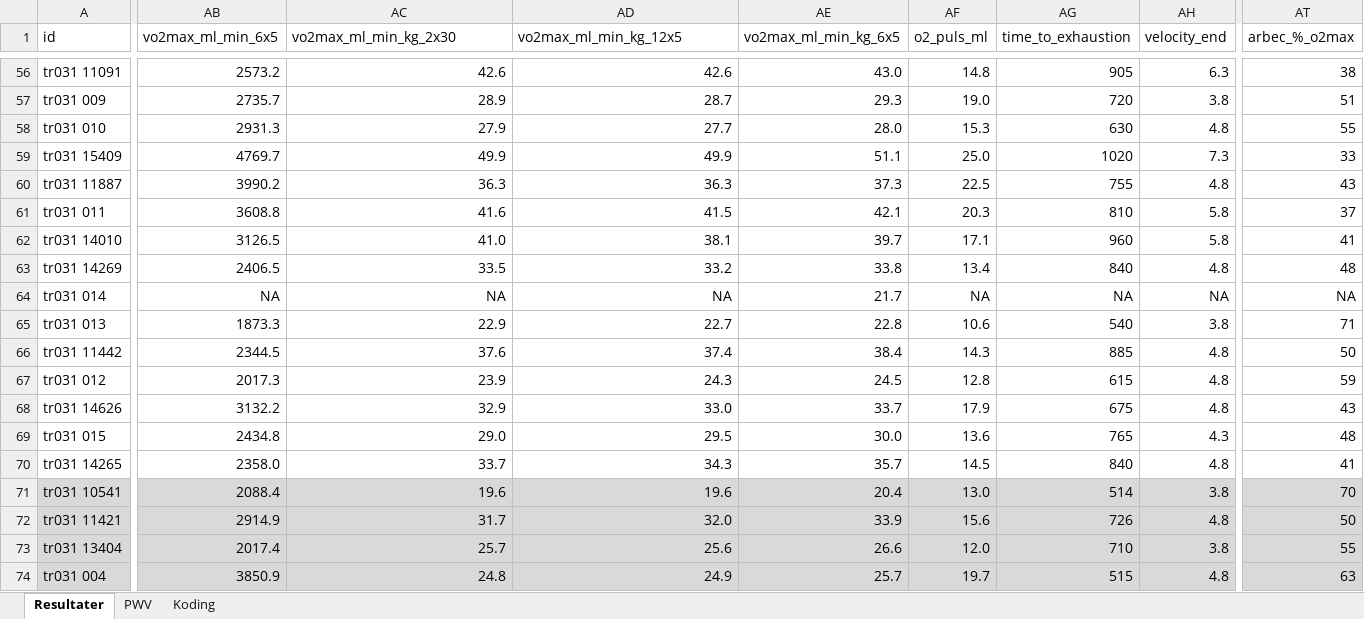
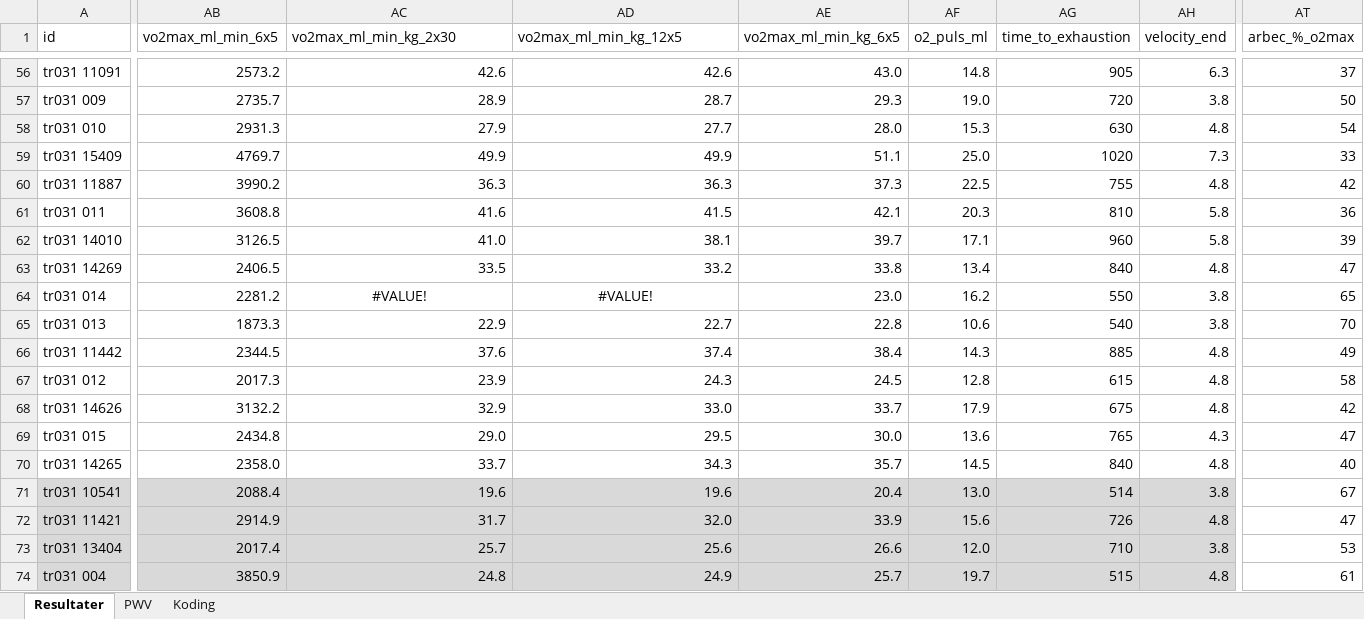
Before and after one commit to Havlor/Master, an Excel workbook: data/Revidert_resultatskjema.xlsx, sheet Resultater, drawn as a sheet; only a part is shown, gaps mark what is left out; values as stored, in another font and other column widths than the file's, no borders; the diff covers the shown part only; the diff names each change by its address in the sheet, - before the commit and + after, or states it on an @@ line.

```diff
--- a/data/Revidert_resultatskjema.xlsx (sheet Resultater)
+++ b/data/Revidert_resultatskjema.xlsx (sheet Resultater)
-AT56 (arbec_%_o2max): 38
+AT56 (arbec_%_o2max): 37
-AT57 (arbec_%_o2max): 51
+AT57 (arbec_%_o2max): 50
-AT58 (arbec_%_o2max): 55
+AT58 (arbec_%_o2max): 54
-AT60 (arbec_%_o2max): 43
+AT60 (arbec_%_o2max): 42
-AT61 (arbec_%_o2max): 37
+AT61 (arbec_%_o2max): 36
-AT62 (arbec_%_o2max): 41
+AT62 (arbec_%_o2max): 39
-AT63 (arbec_%_o2max): 48
+AT63 (arbec_%_o2max): 47
-AB64 (vo2max_ml_min_6x5): NA
+AB64 (vo2max_ml_min_6x5): 2281.2
-AC64 (vo2max_ml_min_kg_2x30): NA
+AC64 (vo2max_ml_min_kg_2x30): #VALUE!
-AC64:AD64 alignment: right
+AC64:AD64 alignment: center
-AD64 (vo2max_ml_min_kg_12x5): NA
+AD64 (vo2max_ml_min_kg_12x5): #VALUE!
-AE64 (vo2max_ml_min_kg_6x5): 21.7
+AE64 (vo2max_ml_min_kg_6x5): 23.0
-AF64 (o2_puls_ml): NA
+AF64 (o2_puls_ml): 16.2
-AG64 (time_to_exhaustion): NA
+AG64 (time_to_exhaustion): 550
-AH64 (velocity_end): NA
+AH64 (velocity_end): 3.8
-AT64 (arbec_%_o2max): NA
+AT64 (arbec_%_o2max): 65
-AT65 (arbec_%_o2max): 71
+AT65 (arbec_%_o2max): 70
-AT66 (arbec_%_o2max): 50
+AT66 (arbec_%_o2max): 49
-AT67 (arbec_%_o2max): 59
+AT67 (arbec_%_o2max): 58
-AT68 (arbec_%_o2max): 43
+AT68 (arbec_%_o2max): 42
-AT69 (arbec_%_o2max): 48
+AT69 (arbec_%_o2max): 47
-AT70 (arbec_%_o2max): 41
+AT70 (arbec_%_o2max): 40
-AT71 (arbec_%_o2max): 70
+AT71 (arbec_%_o2max): 67
-AT71:AT74 fill: #D9D9D9
+AT71:AT74 fill: none
-AT72 (arbec_%_o2max): 50
+AT72 (arbec_%_o2max): 47
-AT73 (arbec_%_o2max): 55
+AT73 (arbec_%_o2max): 53
-AT74 (arbec_%_o2max): 63
+AT74 (arbec_%_o2max): 61
```
Also changed, not shown: 59 edited cells and cell formats elsewhere in this sheet, formulas that keep their value, 2 other files.
